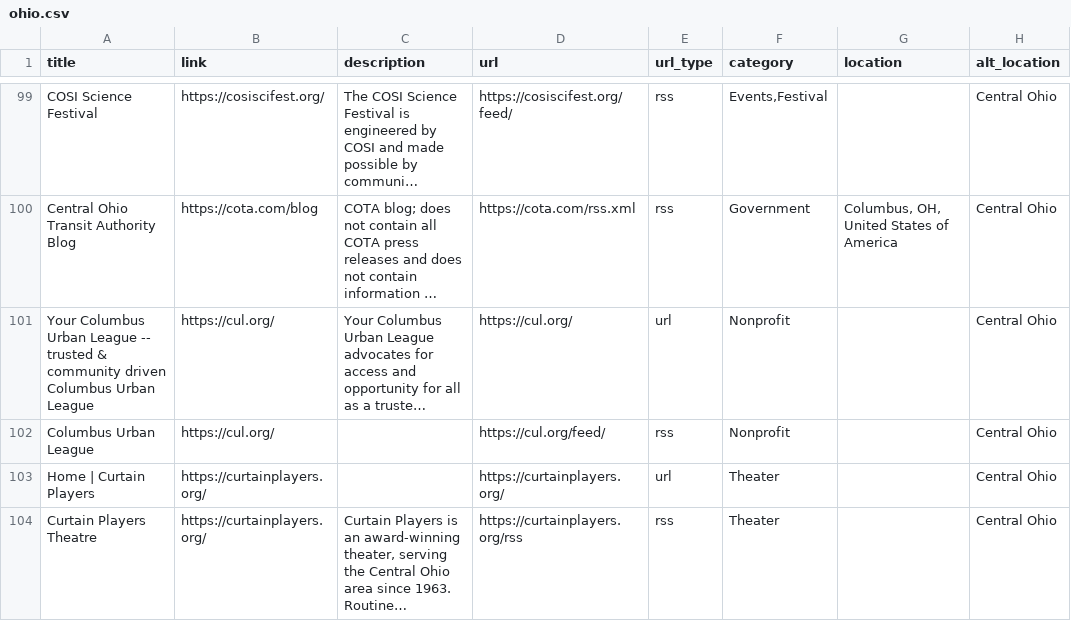
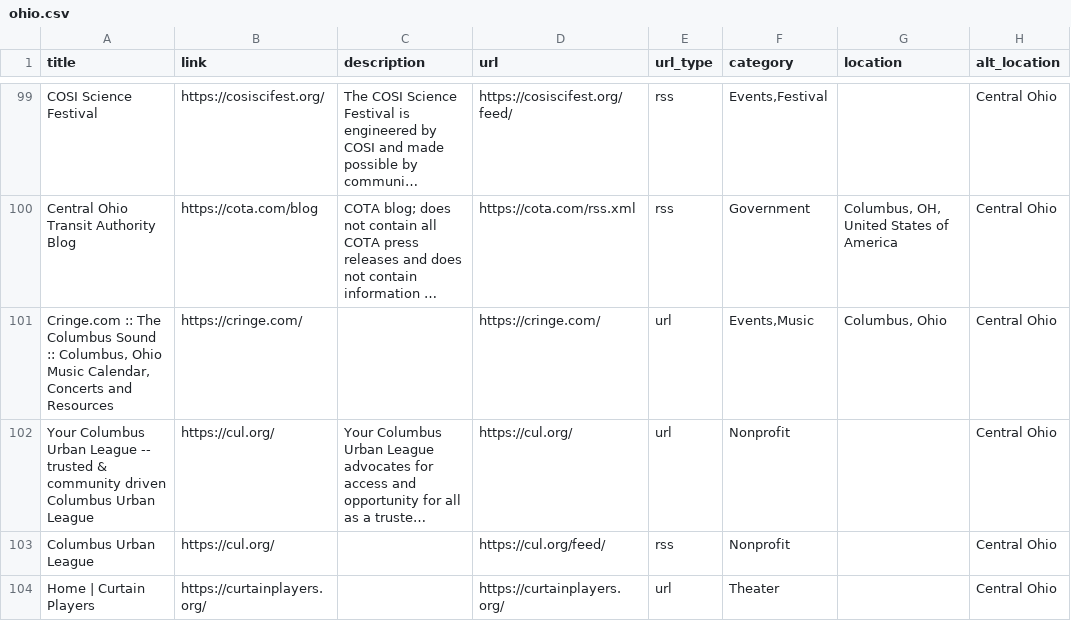
Before and after one commit to TomCasavant/ohio-sites, a CSV file: ohio.csv, drawn as a sheet; only a part is shown, gaps mark what is left out; the shorter side is filled out with more unchanged rows; long unchanged cells end in …; the diff names each change by its address in the sheet, - before the commit and + after, or states it on an @@ line.

```diff
--- a/ohio.csv
+++ b/ohio.csv
+row 101: Cringe.com :: The Columbus Sound :: Columbus, Ohio Music Calendar, Concerts and Resources | https://cringe.com/ |  | https://cringe.com/ | url | Events,Music | Columbus, Ohio | Central Ohio
```
Also changed, not shown: 1 other file.
